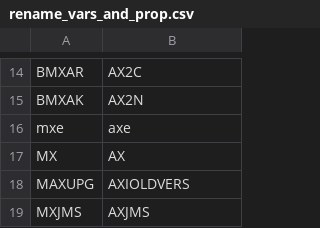
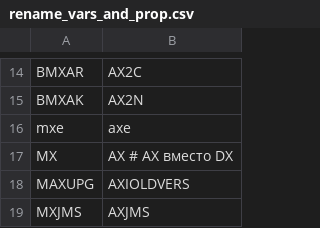
Before and after one commit to LevSvl8/axi-code-renamer, a CSV file: axi_renamer/mapping/rename_vars_and_prop.csv, drawn as a sheet; only a part is shown, gaps mark what is left out.

```diff
--- a/axi_renamer/mapping/rename_vars_and_prop.csv
+++ b/axi_renamer/mapping/rename_vars_and_prop.csv
@@ -16,3 +16,3 @@ BMXAK;AX2N
 mxe;axe
-MX;AX
+MX;AX # AX вместо DX
 MAXUPG;AXIOLDVERS
```
Also changed, not shown: axi_code_renamer/filter/remove_files.csv, axi_renamer/mapping/rename_class_name.csv, 2 other files.
